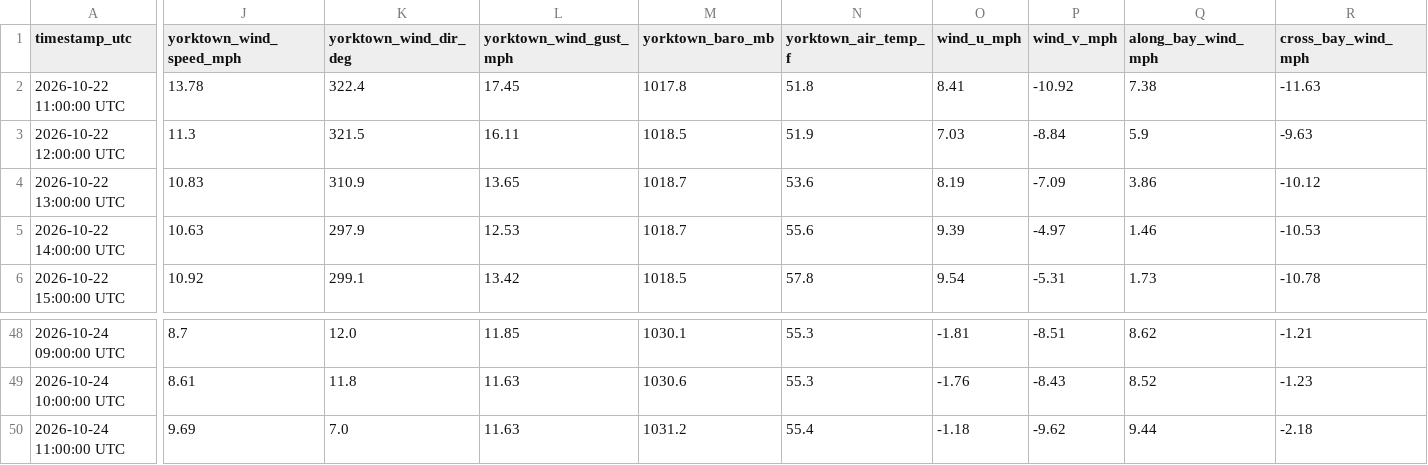
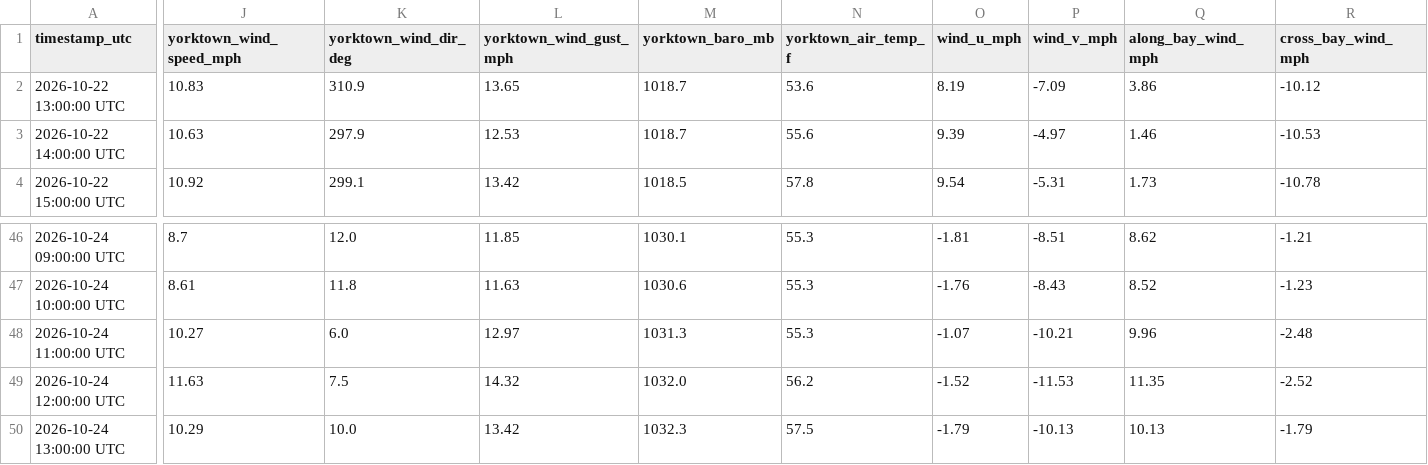
Before and after one commit to flatfoot584/mathews-flood-monitor, a CSV file: realtime_recent_observations.csv, drawn as a sheet; only a part is shown, gaps mark what is left out; removed rows and columns are numbered as before the commit, all else as after; rows hold the shown columns only; the diff covers the shown part only; the diff names each change by its address in the sheet, - before the commit and + after, or states it on an @@ line.

```diff
--- a/realtime_recent_observations.csv
+++ b/realtime_recent_observations.csv
-row 2: 2026-10-22 11:00:00 UTC | 13.78 | 322.4 | 17.45 | 1017.8 | 51.8 | 8.41 | -10.92 | 7.38 | -11.63
-row 3: 2026-10-22 12:00:00 UTC | 11.3 | 321.5 | 16.11 | 1018.5 | 51.9 | 7.03 | -8.84 | 5.9 | -9.63
-J48 (yorktown_wind_speed_mph): 9.69
+J48 (yorktown_wind_speed_mph): 10.27
-K48 (yorktown_wind_dir_deg): 7.0
+K48 (yorktown_wind_dir_deg): 6.0
-L48 (yorktown_wind_gust_mph): 11.63
+L48 (yorktown_wind_gust_mph): 12.97
-M48 (yorktown_baro_mb): 1031.2
+M48 (yorktown_baro_mb): 1031.3
-N48 (yorktown_air_temp_f): 55.4
+N48 (yorktown_air_temp_f): 55.3
-O48 (wind_u_mph): -1.18
+O48 (wind_u_mph): -1.07
-P48 (wind_v_mph): -9.62
+P48 (wind_v_mph): -10.21
-Q48 (along_bay_wind_mph): 9.44
+Q48 (along_bay_wind_mph): 9.96
-R48 (cross_bay_wind_mph): -2.18
+R48 (cross_bay_wind_mph): -2.48
+row 49: 2026-10-24 12:00:00 UTC | 11.63 | 7.5 | 14.32 | 1032.0 | 56.2 | -1.52 | -11.53 | 11.35 | -2.52
+row 50: 2026-10-24 13:00:00 UTC | 10.29 | 10.0 | 13.42 | 1032.3 | 57.5 | -1.79 | -10.13 | 10.13 | -1.79
```
Also changed, not shown: 15 edited cells elsewhere in this file, forecast_48h.csv, issued_forecast_archive.csv, 12 other files.
